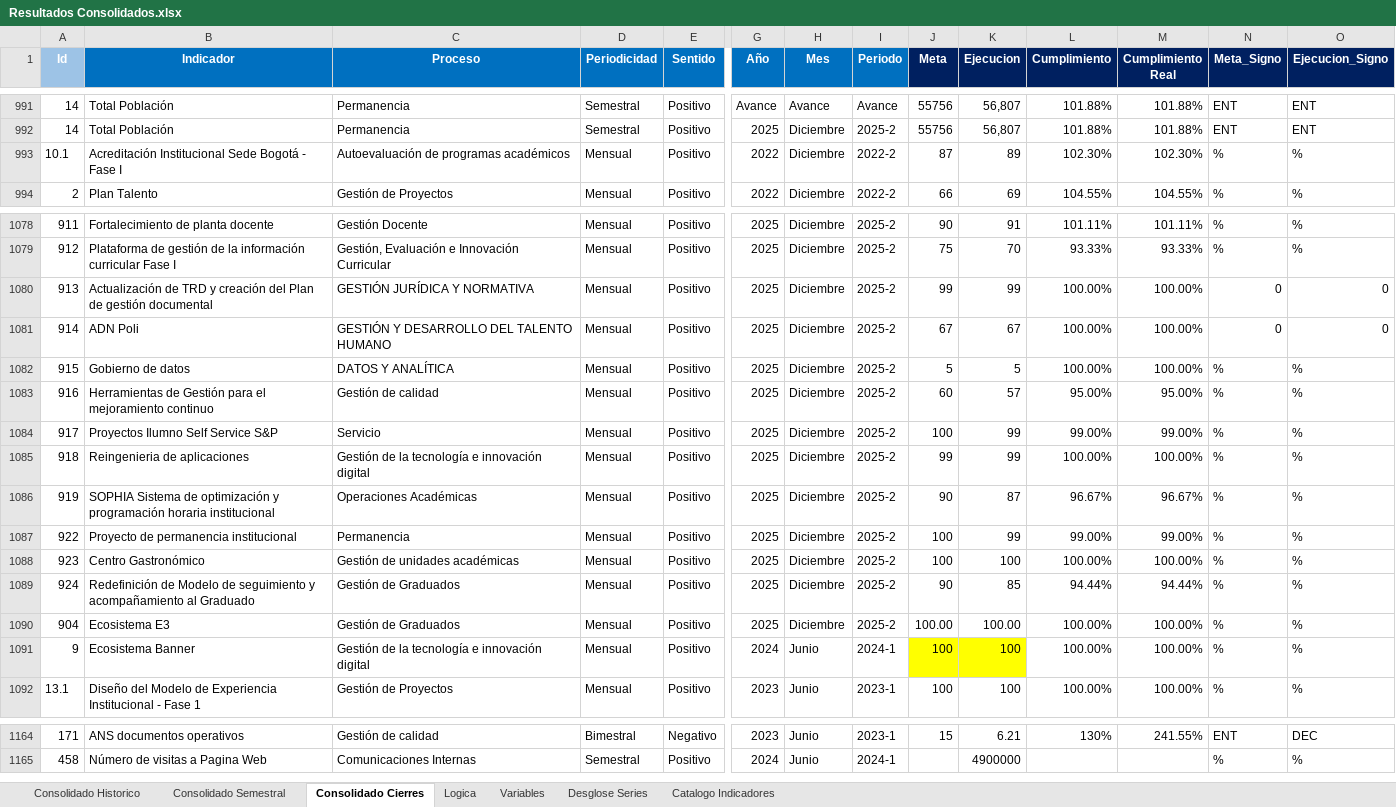
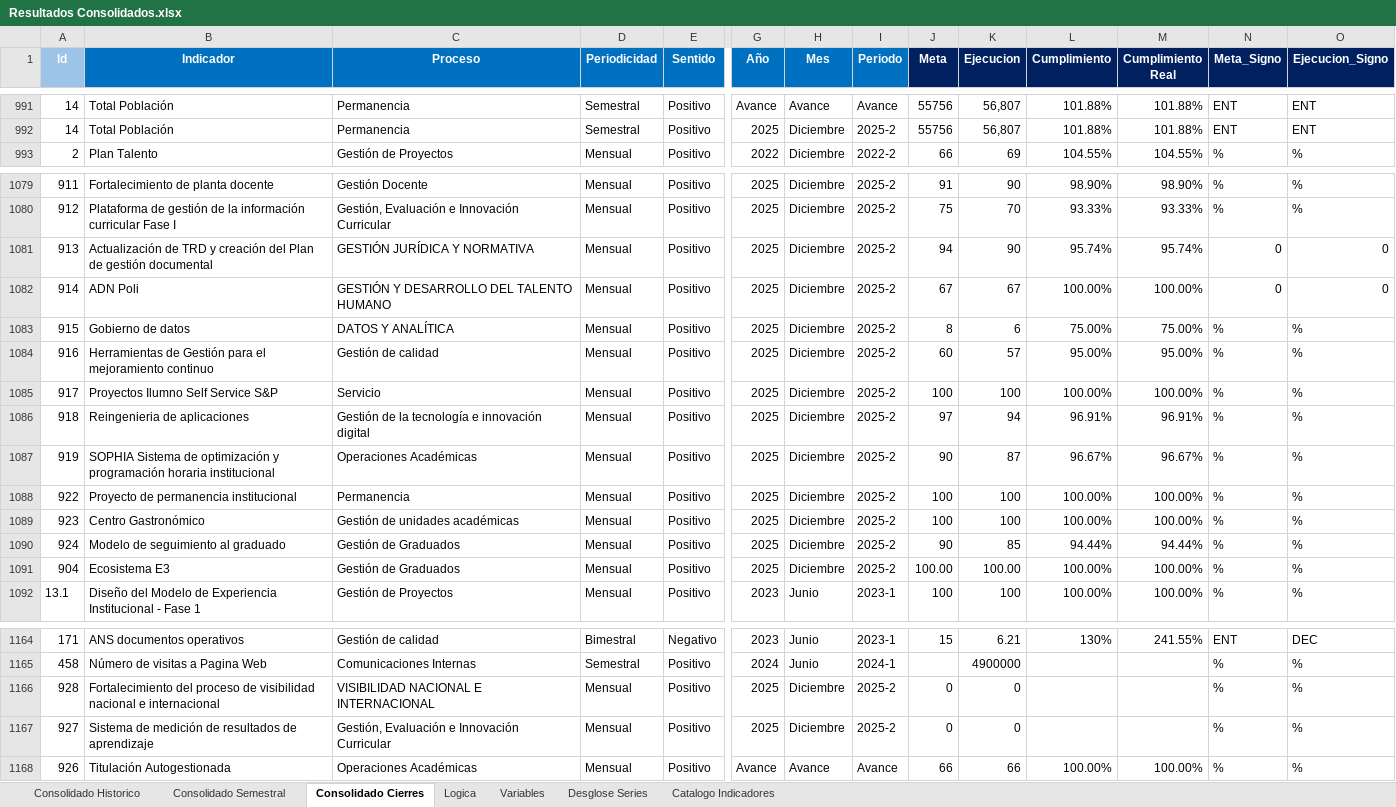
Before and after one commit to Ximena5745/Sistema_Indicadores_Poli, an Excel workbook: data/output/Resultados Consolidados.xlsx, sheet Consolidado Cierres, drawn as a sheet; only a part is shown, gaps mark what is left out; values as stored, in another font and other column widths than the file's, no borders; conditional formats not drawn; removed rows and columns are numbered as before the commit, all else as after; rows hold the shown columns only; the diff covers the shown part only; the diff names each change by its address in the sheet, - before the commit and + after, or states it on an @@ line.

```diff
--- a/data/output/Resultados Consolidados.xlsx (sheet Consolidado Cierres)
+++ b/data/output/Resultados Consolidados.xlsx (sheet Consolidado Cierres)
-row 993: 10.1 | Acreditación Institucional Sede Bogotá - Fase I | Autoevaluación de programas académicos | Mensual | Positivo | 2022 | Diciembre | 2022-2 | 87 | 89 | 102.30% | 102.30% | % | %
-J1079 (Meta): 90
+J1079 (Meta): 91
-K1079 (Ejecucion): 91
+K1079 (Ejecucion): 90
-L1079 (Cumplimiento): 101.11%
+L1079 (Cumplimiento): 98.90%
-M1079 (Cumplimiento Real): 101.11%
+M1079 (Cumplimiento Real): 98.90%
-J1081 (Meta): 99
+J1081 (Meta): 94
-K1081 (Ejecucion): 99
+K1081 (Ejecucion): 90
-L1081 (Cumplimiento): 100.00%
+L1081 (Cumplimiento): 95.74%
-M1081 (Cumplimiento Real): 100.00%
+M1081 (Cumplimiento Real): 95.74%
-J1083 (Meta): 5
+J1083 (Meta): 8
-K1083 (Ejecucion): 5
+K1083 (Ejecucion): 6
-L1083 (Cumplimiento): 100.00%
+L1083 (Cumplimiento): 75.00%
-M1083 (Cumplimiento Real): 100.00%
+M1083 (Cumplimiento Real): 75.00%
-K1085 (Ejecucion): 99
+K1085 (Ejecucion): 100
-L1085 (Cumplimiento): 99.00%
+L1085 (Cumplimiento): 100.00%
-M1085 (Cumplimiento Real): 99.00%
+M1085 (Cumplimiento Real): 100.00%
-J1086 (Meta): 99
+J1086 (Meta): 97
-K1086 (Ejecucion): 99
+K1086 (Ejecucion): 94
-L1086 (Cumplimiento): 100.00%
+L1086 (Cumplimiento): 96.91%
-M1086 (Cumplimiento Real): 100.00%
+M1086 (Cumplimiento Real): 96.91%
-K1088 (Ejecucion): 99
+K1088 (Ejecucion): 100
-L1088 (Cumplimiento): 99.00%
+L1088 (Cumplimiento): 100.00%
-M1088 (Cumplimiento Real): 99.00%
+M1088 (Cumplimiento Real): 100.00%
-B1090 (Indicador): Redefinición de Modelo de seguimiento y acompañamiento al Graduado
+B1090 (Indicador): Modelo de seguimiento al graduado
-row 1091: 9 | Ecosistema Banner | Gestión de la tecnología e innovación digital | Mensual | Positivo | 2024 | Junio | 2024-1 | 100 | 100 | 100.00% | 100.00% | % | %
+row 1166: 928 | Fortalecimiento del proceso de visibilidad nacional e internacional | VISIBILIDAD NACIONAL E INTERNACIONAL | Mensual | Positivo | 2025 | Diciembre | 2025-2 | 0 | 0 |  |  | % | %
+row 1167: 927 | Sistema de medición de resultados de aprendizaje | Gestión, Evaluación e Innovación Curricular | Mensual | Positivo | 2025 | Diciembre | 2025-2 | 0 | 0 |  |  | % | %
+row 1168: 926 | Titulación Autogestionada | Operaciones Académicas | Mensual | Positivo | Avance | Avance | Avance | 66 | 66 | 100.00% | 100.00% | % | %
```
Also changed, not shown: 2 added rows and 64 edited cells elsewhere in this sheet, data/raw/Indicadores por CMI.xlsx.
